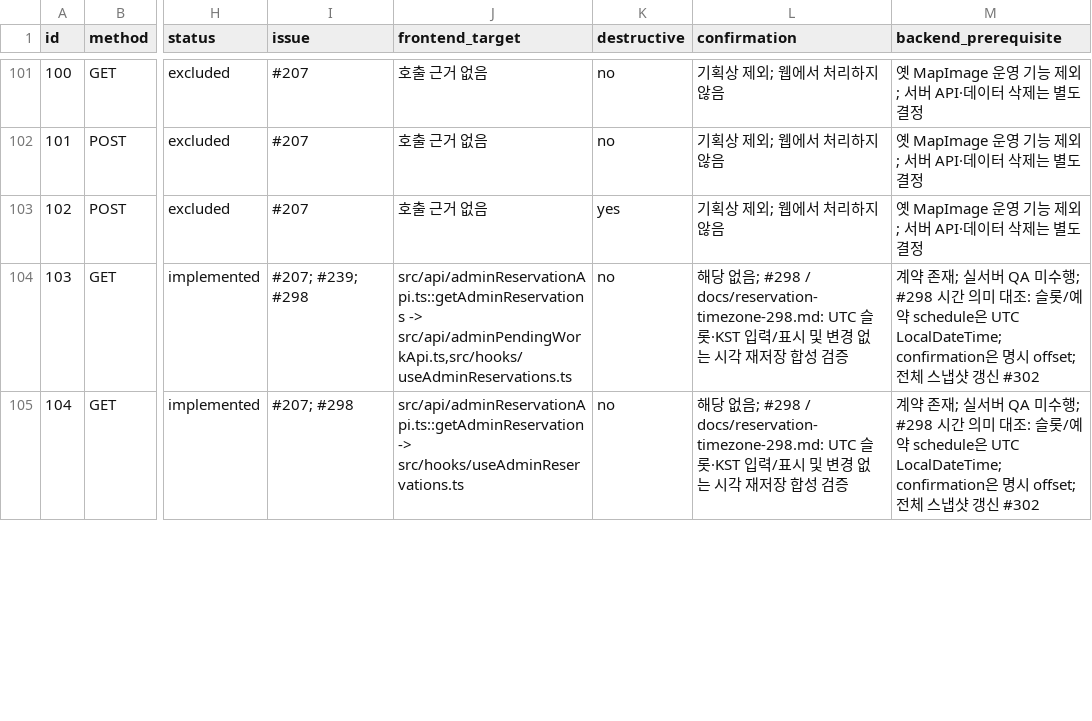
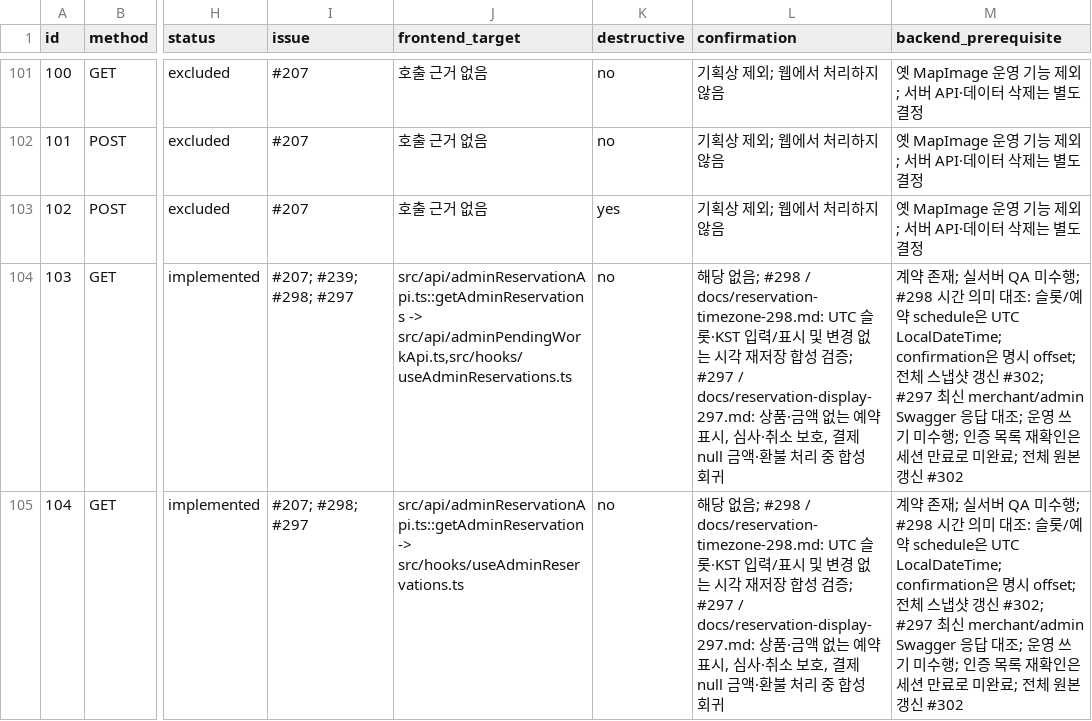
Before and after one commit to Type-Nu11/pingdom-admin, a CSV file: docs/web-api-contract-matrix.csv, drawn as a sheet; only a part is shown, gaps mark what is left out; the diff covers the shown part only; the diff names each change by its address in the sheet, - before the commit and + after, or states it on an @@ line.

```diff
--- a/docs/web-api-contract-matrix.csv
+++ b/docs/web-api-contract-matrix.csv
-I104 (issue): #207; #239; #298
+I104 (issue): #207; #239; #298; #297
-L104:L105 (confirmation): …성 검증
+L104:L105 (confirmation): …성 검증; #297 / docs/reservation-display-297.md: 상품·금액 없는 예약 표시, 심사·취소 보호, 결제 null 금액·환불 처리 중 합성 회귀
-M104:M105 (backend_prerequisite): …갱신 #302
+M104:M105 (backend_prerequisite): …갱신 #302; #297 최신 merchant/admin Swagger 응답 대조; 운영 쓰기 미수행; 인증 목록 재확인은 세션 만료로 미완료; 전체 원본 갱신 #302
-I105 (issue): #207; #298
+I105 (issue): #207; #298; #297
```
Also changed, not shown: 27 edited cells elsewhere in this file, 2 other files.
